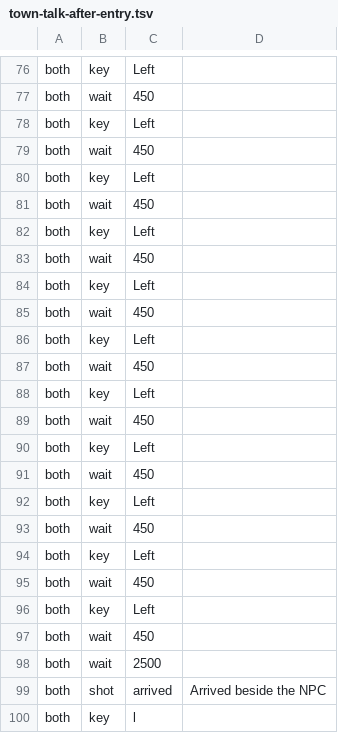
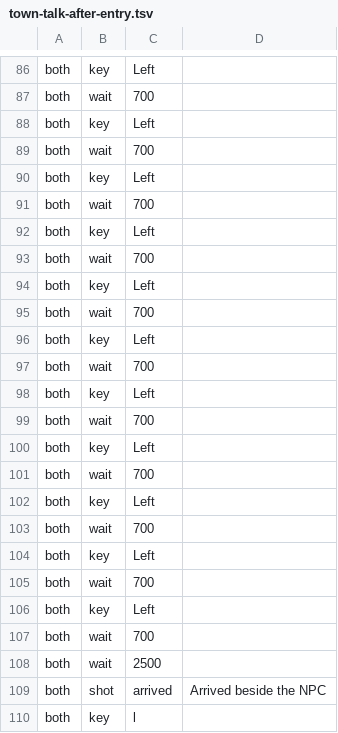
Before and after one commit to cleak/u5-engine, a TSV file: qa/paired/town-talk-after-entry.tsv, drawn as a sheet; only a part is shown, gaps mark what is left out; addresses are those after the commit; the diff covers the shown part only; the diff names each change by its address in the sheet, - before the commit and + after, or states it on an @@ line.

```diff
--- a/qa/paired/town-talk-after-entry.tsv
+++ b/qa/paired/town-talk-after-entry.tsv
-C87: 450
+C87: 700
-C89: 450
+C89: 700
-C91: 450
+C91: 700
-C93: 450
+C93: 700
-C95: 450
+C95: 700
-C97: 450
+C97: 700
-C99: 450
+C99: 700
-C101: 450
+C101: 700
-C103: 450
+C103: 700
-C105: 450
+C105: 700
-C107: 450
+C107: 700
```
Also changed, not shown: 10 added rows and 28 edited cells elsewhere in this file, qa/paired/seeds.tsv, 1 other file.
